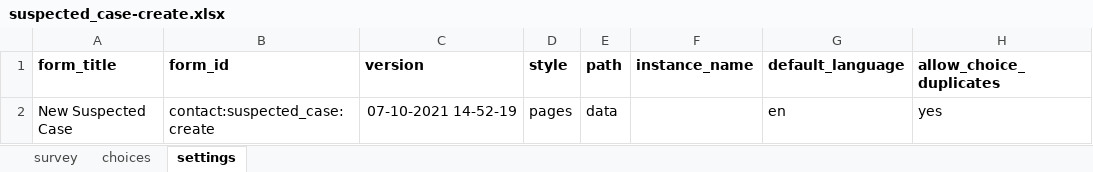
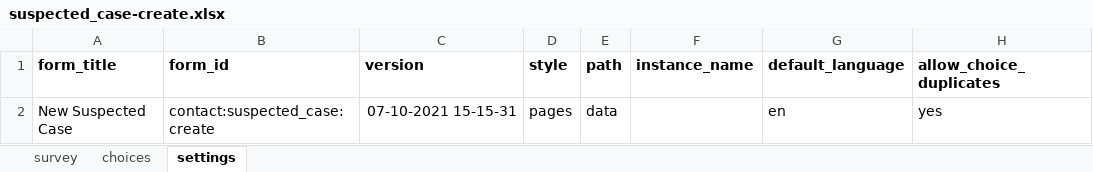
Before and after one commit to oyierp/Bodaboda_Test, an Excel workbook: config-boda-moh-ke-master/forms/contact/suspected_case-create.xlsx, sheet settings, drawn as a sheet; values as stored, in another font and other column widths than the file's, no borders; the diff names each change by its address in the sheet, - before the commit and + after, or states it on an @@ line.

```diff
--- a/config-boda-moh-ke-master/forms/contact/suspected_case-create.xlsx (sheet settings)
+++ b/config-boda-moh-ke-master/forms/contact/suspected_case-create.xlsx (sheet settings)
-C2 (version): 07-10-2021 14-52-19
+C2 (version): 07-10-2021 15-15-31
```
Also changed, not shown: sheet survey, config-boda-moh-ke-master/forms/contact/suspected_case-edit.xlsx.
